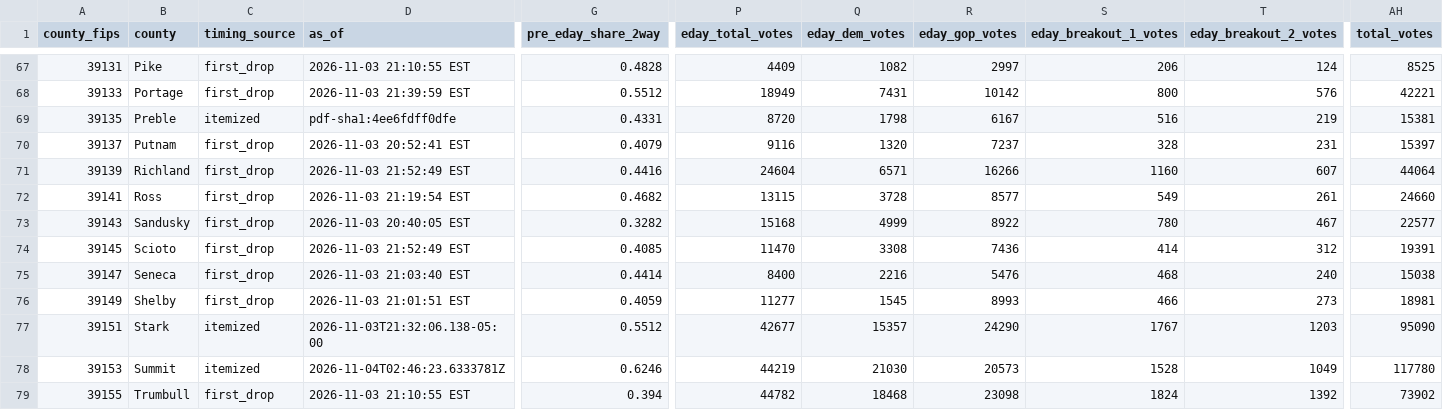
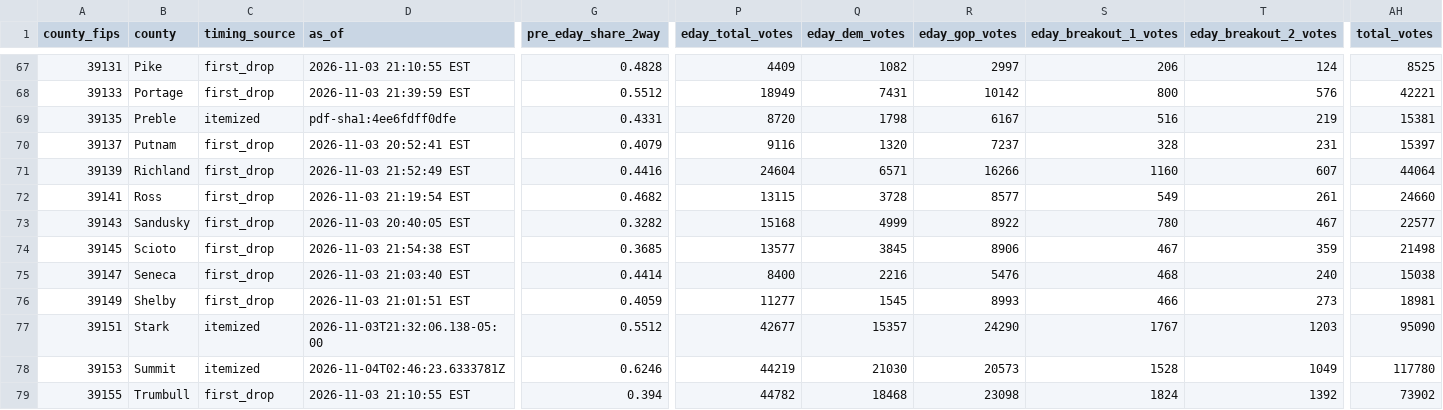
Before and after one commit to dscarvalone/scrapers2026, a CSV file: results/senate_by_timing.csv, drawn as a sheet; only a part is shown, gaps mark what is left out; the diff covers the shown part only; the diff names each change by its address in the sheet, - before the commit and + after, or states it on an @@ line.

```diff
--- a/results/senate_by_timing.csv
+++ b/results/senate_by_timing.csv
-D74 (as_of): 2026-11-03 21:52:49 EST
+D74 (as_of): 2026-11-03 21:54:38 EST
-G74 (pre_eday_share_2way): 0.4085
+G74 (pre_eday_share_2way): 0.3685
-P74 (eday_total_votes): 11470
+P74 (eday_total_votes): 13577
-Q74 (eday_dem_votes): 3308
+Q74 (eday_dem_votes): 3845
-R74 (eday_gop_votes): 7436
+R74 (eday_gop_votes): 8906
-S74 (eday_breakout_1_votes): 414
+S74 (eday_breakout_1_votes): 467
-T74 (eday_breakout_2_votes): 312
+T74 (eday_breakout_2_votes): 359
-AH74 (total_votes): 19391
+AH74 (total_votes): 21498
```
Also changed, not shown: 36 edited cells elsewhere in this file, results/senate_statewide_by_county.csv, results/statewide_snapshots.csv.
